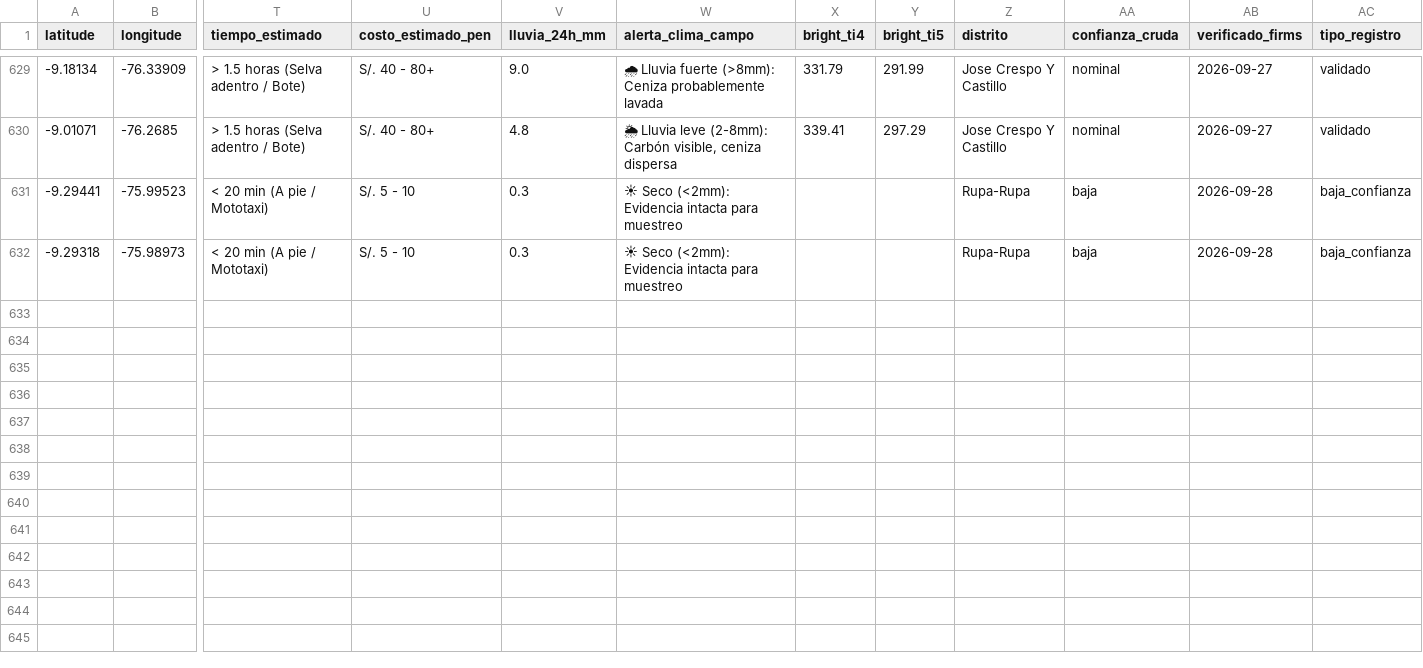
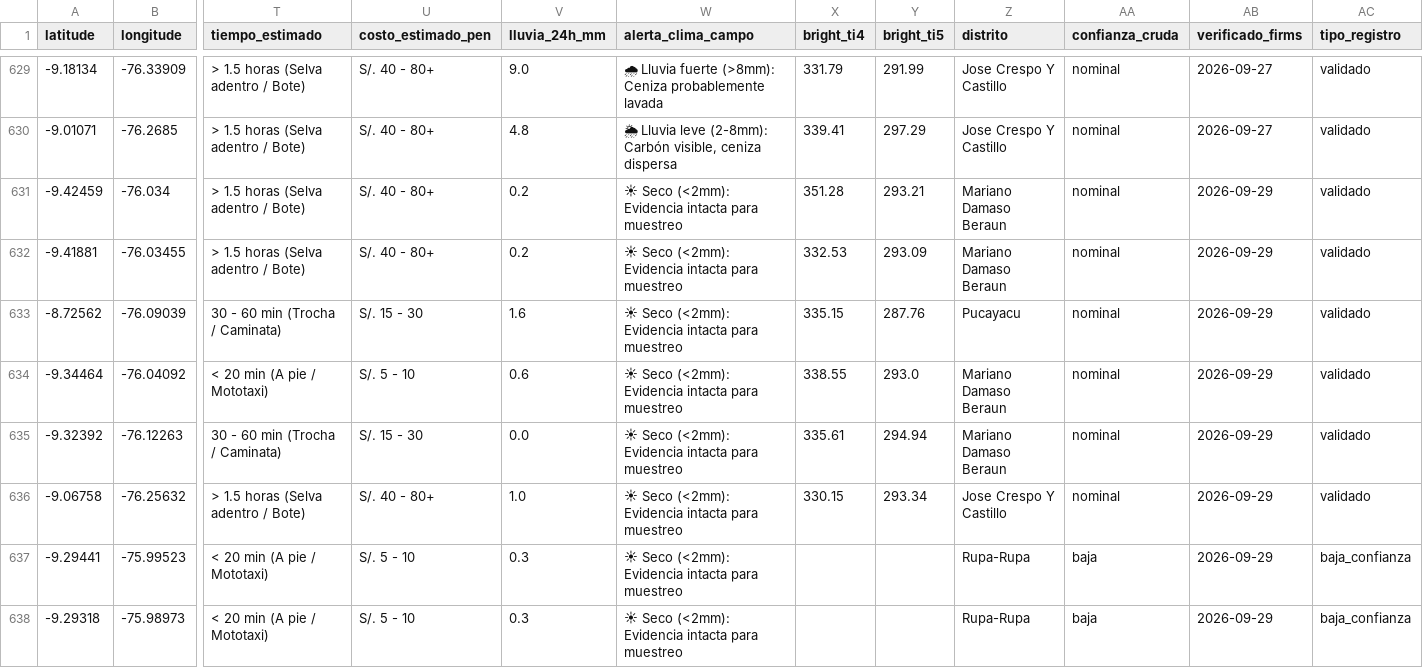
Before and after one commit to Danielmr1/Sistema-Automatizado-de-Monitoreo-FIRMS-NRT---Leoncio-Prado-Hu-nuco, a CSV file: historico_leoncio_prado_2026.csv, drawn as a sheet; only a part is shown, gaps mark what is left out; addresses are those after the commit; rows hold the shown columns only; the diff names each change by its address in the sheet, - before the commit and + after, or states it on an @@ line.

```diff
--- a/historico_leoncio_prado_2026.csv
+++ b/historico_leoncio_prado_2026.csv
+row 631: -9.42459 | -76.034 | > 1.5 horas (Selva adentro / Bote) | S/. 40 - 80+ | 0.2 | ☀ Seco (<2mm): Evidencia intacta para muestreo | 351.28 | 293.21 | Mariano Damaso Beraun | nominal | 2026-09-29 | validado
+row 632: -9.41881 | -76.03455 | > 1.5 horas (Selva adentro / Bote) | S/. 40 - 80+ | 0.2 | ☀ Seco (<2mm): Evidencia intacta para muestreo | 332.53 | 293.09 | Mariano Damaso Beraun | nominal | 2026-09-29 | validado
+row 633: -8.72562 | -76.09039 | 30 - 60 min (Trocha / Caminata) | S/. 15 - 30 | 1.6 | ☀ Seco (<2mm): Evidencia intacta para muestreo | 335.15 | 287.76 | Pucayacu | nominal | 2026-09-29 | validado
+row 634: -9.34464 | -76.04092 | < 20 min (A pie / Mototaxi) | S/. 5 - 10 | 0.6 | ☀ Seco (<2mm): Evidencia intacta para muestreo | 338.55 | 293.0 | Mariano Damaso Beraun | nominal | 2026-09-29 | validado
+row 635: -9.32392 | -76.12263 | 30 - 60 min (Trocha / Caminata) | S/. 15 - 30 | 0.0 | ☀ Seco (<2mm): Evidencia intacta para muestreo | 335.61 | 294.94 | Mariano Damaso Beraun | nominal | 2026-09-29 | validado
+row 636: -9.06758 | -76.25632 | > 1.5 horas (Selva adentro / Bote) | S/. 40 - 80+ | 1.0 | ☀ Seco (<2mm): Evidencia intacta para muestreo | 330.15 | 293.34 | Jose Crespo Y Castillo | nominal | 2026-09-29 | validado
-AB637:AB638 (verificado_firms): 2026-09-28
+AB637:AB638 (verificado_firms): 2026-09-29
```
Also changed, not shown: registro_ejecuciones.csv.
